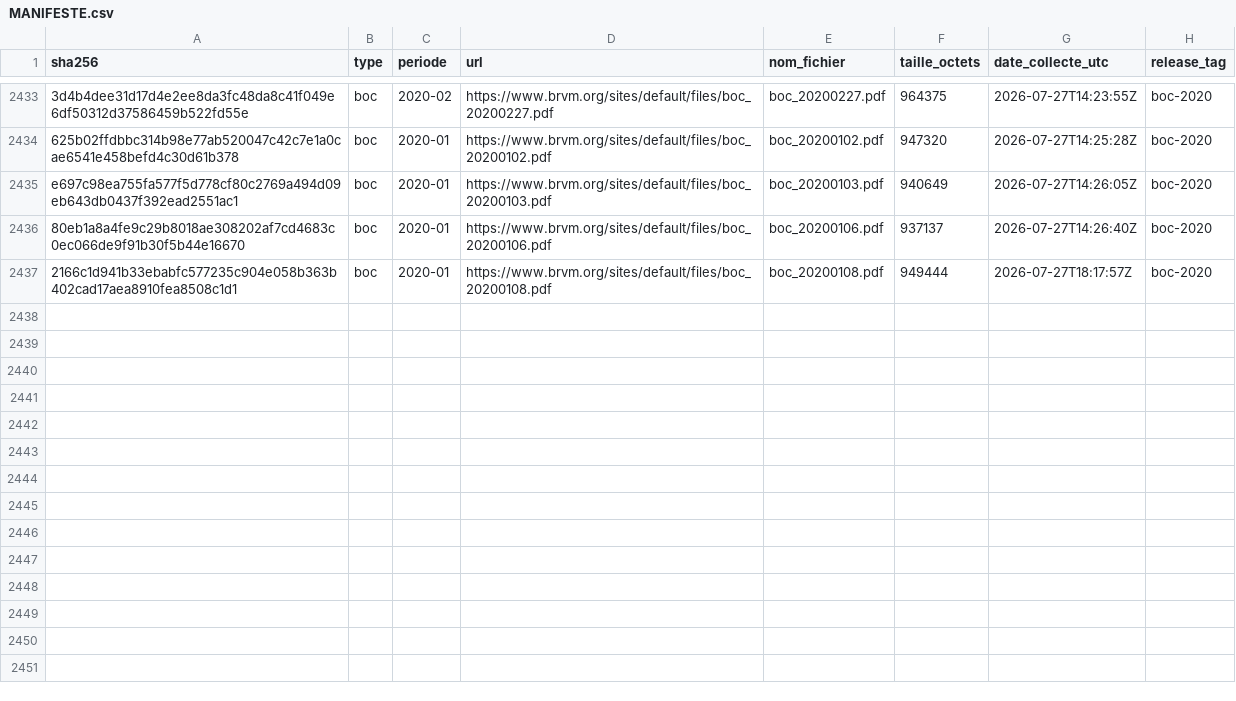
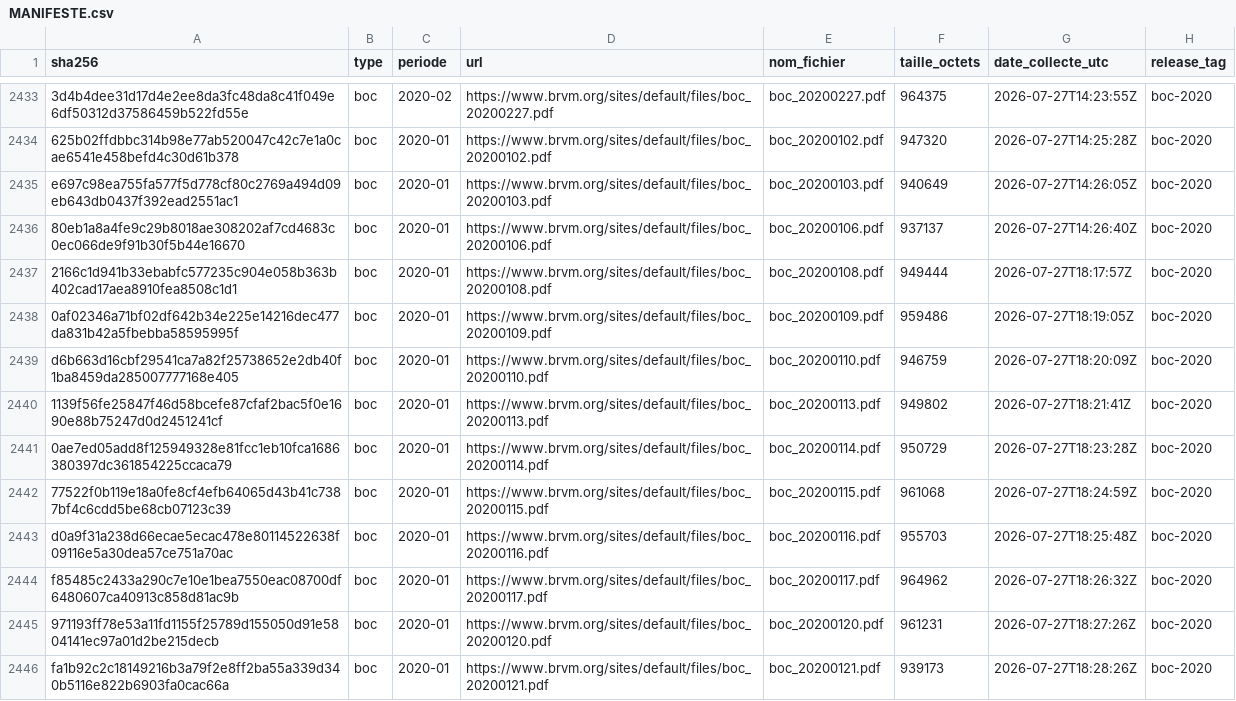
Before and after one commit to armelrosario-sys/brvm-data-pipeline, a CSV file: MANIFESTE.csv, drawn as a sheet; only a part is shown, gaps mark what is left out; the diff names each change by its address in the sheet, - before the commit and + after, or states it on an @@ line.

```diff
--- a/MANIFESTE.csv
+++ b/MANIFESTE.csv
+row 2438: 0af02346a71bf02df642b34e225e14216dec477da831b42a5fbebba58595995f | boc | 2020-01 | https://www.brvm.org/sites/default/files/boc_20200109.pdf | boc_20200109.pdf | 959486 | 2026-07-27T18:19:05Z | boc-2020
+row 2439: d6b663d16cbf29541ca7a82f25738652e2db40f1ba8459da285007777168e405 | boc | 2020-01 | https://www.brvm.org/sites/default/files/boc_20200110.pdf | boc_20200110.pdf | 946759 | 2026-07-27T18:20:09Z | boc-2020
+row 2440: 1139f56fe25847f46d58bcefe87cfaf2bac5f0e1690e88b75247d0d2451241cf | boc | 2020-01 | https://www.brvm.org/sites/default/files/boc_20200113.pdf | boc_20200113.pdf | 949802 | 2026-07-27T18:21:41Z | boc-2020
+row 2441: 0ae7ed05add8f125949328e81fcc1eb10fca1686380397dc361854225ccaca79 | boc | 2020-01 | https://www.brvm.org/sites/default/files/boc_20200114.pdf | boc_20200114.pdf | 950729 | 2026-07-27T18:23:28Z | boc-2020
+row 2442: 77522f0b119e18a0fe8cf4efb64065d43b41c7387bf4c6cdd5be68cb07123c39 | boc | 2020-01 | https://www.brvm.org/sites/default/files/boc_20200115.pdf | boc_20200115.pdf | 961068 | 2026-07-27T18:24:59Z | boc-2020
+row 2443: d0a9f31a238d66ecae5ecac478e80114522638f09116e5a30dea57ce751a70ac | boc | 2020-01 | https://www.brvm.org/sites/default/files/boc_20200116.pdf | boc_20200116.pdf | 955703 | 2026-07-27T18:25:48Z | boc-2020
+row 2444: f85485c2433a290c7e10e1bea7550eac08700df6480607ca40913c858d81ac9b | boc | 2020-01 | https://www.brvm.org/sites/default/files/boc_20200117.pdf | boc_20200117.pdf | 964962 | 2026-07-27T18:26:32Z | boc-2020
+row 2445: 971193ff78e53a11fd1155f25789d155050d91e5804141ec97a01d2be215decb | boc | 2020-01 | https://www.brvm.org/sites/default/files/boc_20200120.pdf | boc_20200120.pdf | 961231 | 2026-07-27T18:27:26Z | boc-2020
+row 2446: fa1b92c2c18149216b3a79f2e8ff2ba55a339d340b5116e822b6903fa0cac66a | boc | 2020-01 | https://www.brvm.org/sites/default/files/boc_20200121.pdf | boc_20200121.pdf | 939173 | 2026-07-27T18:28:26Z | boc-2020
```
Also changed, not shown: 3 other files.
